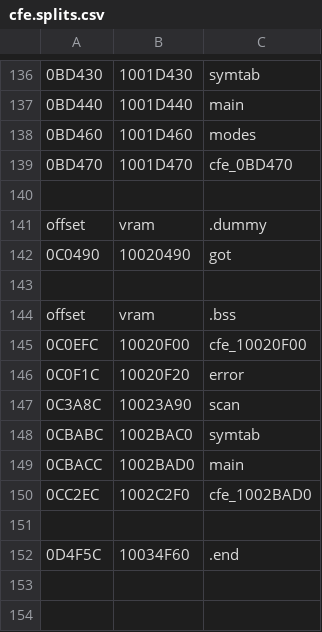
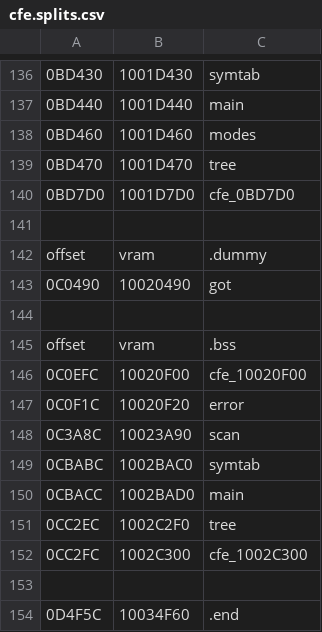
Before and after one commit to decompals/ido-matching-decomp, a CSV file: symbols/7.1/cfe.splits.csv, drawn as a sheet; only a part is shown, gaps mark what is left out; addresses are those after the commit; the diff names each change by its address in the sheet, - before the commit and + after, or states it on an @@ line.

Commit message:
matched cfe tree.c (#23)
* working on tree.c

* more wrok on tree.c

* tree.c matched

* cleanup

```diff
--- a/symbols/7.1/cfe.splits.csv
+++ b/symbols/7.1/cfe.splits.csv
-C139: cfe_0BD470
+C139: tree
+row 140: 0BD7D0 | 1001D7D0 | cfe_0BD7D0
-C151: cfe_1002BAD0
+C151: tree
+row 152: 0CC2FC | 1002C300 | cfe_1002C300
```
Also changed, not shown: 8 other files.
